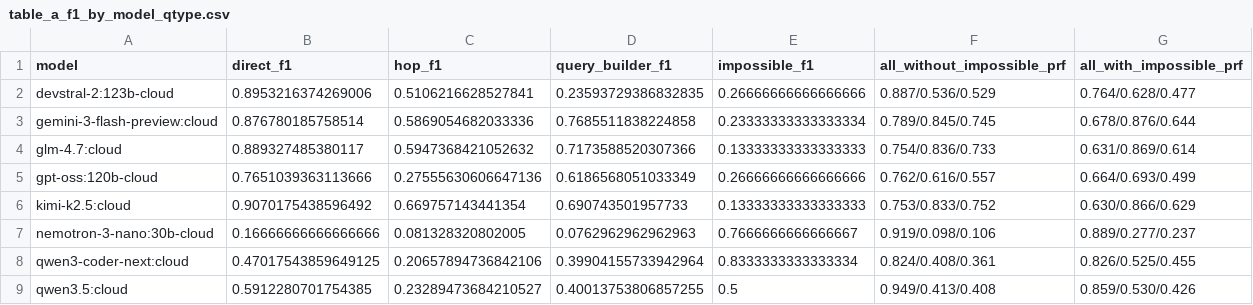
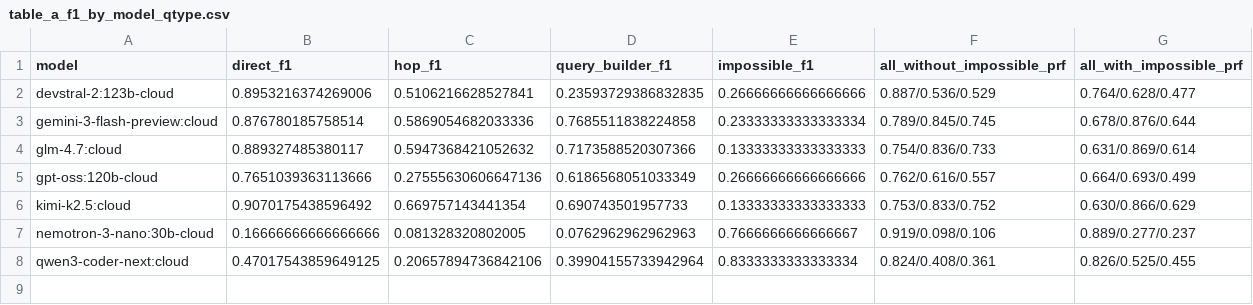
Before and after one commit to JanIngoHaas/mcp-graph-eval, a CSV file: reports/hypmol/table_a_f1_by_model_qtype.csv (was reports/model_comparison/table_a_f1_by_model_qtype.csv), drawn as a sheet.

```diff
--- a/reports/model_comparison/table_a_f1_by_model_qtype.csv
+++ b/reports/hypmol/table_a_f1_by_model_qtype.csv
@@ -8,2 +8 @@ nemotron-3-nano:30b-cloud,0.16666666666666666,0.081328320802005,0.07629629629629
 qwen3-coder-next:cloud,0.47017543859649125,0.20657894736842106,0.39904155733942964,0.8333333333333334,0.824/0.408/0.361,0.826/0.525/0.455
-qwen3.5:cloud,0.5912280701754385,0.23289473684210527,0.40013753806857255,0.5,0.949/0.413/0.408,0.859/0.530/0.426
```
Also changed, not shown: reports/hypmol/table_b_explain_overhead_share_by_model_qtype.csv, 47 other files.
